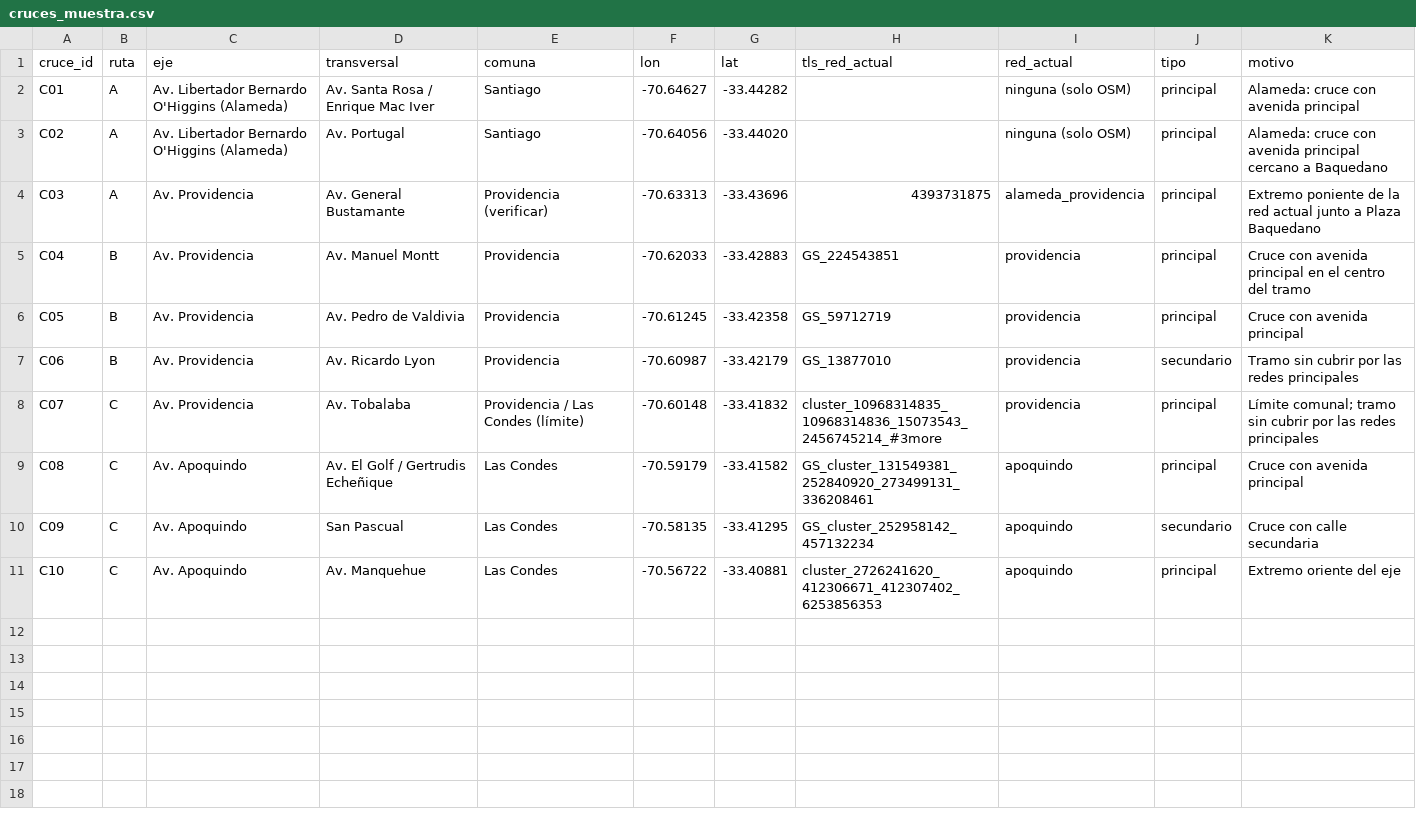
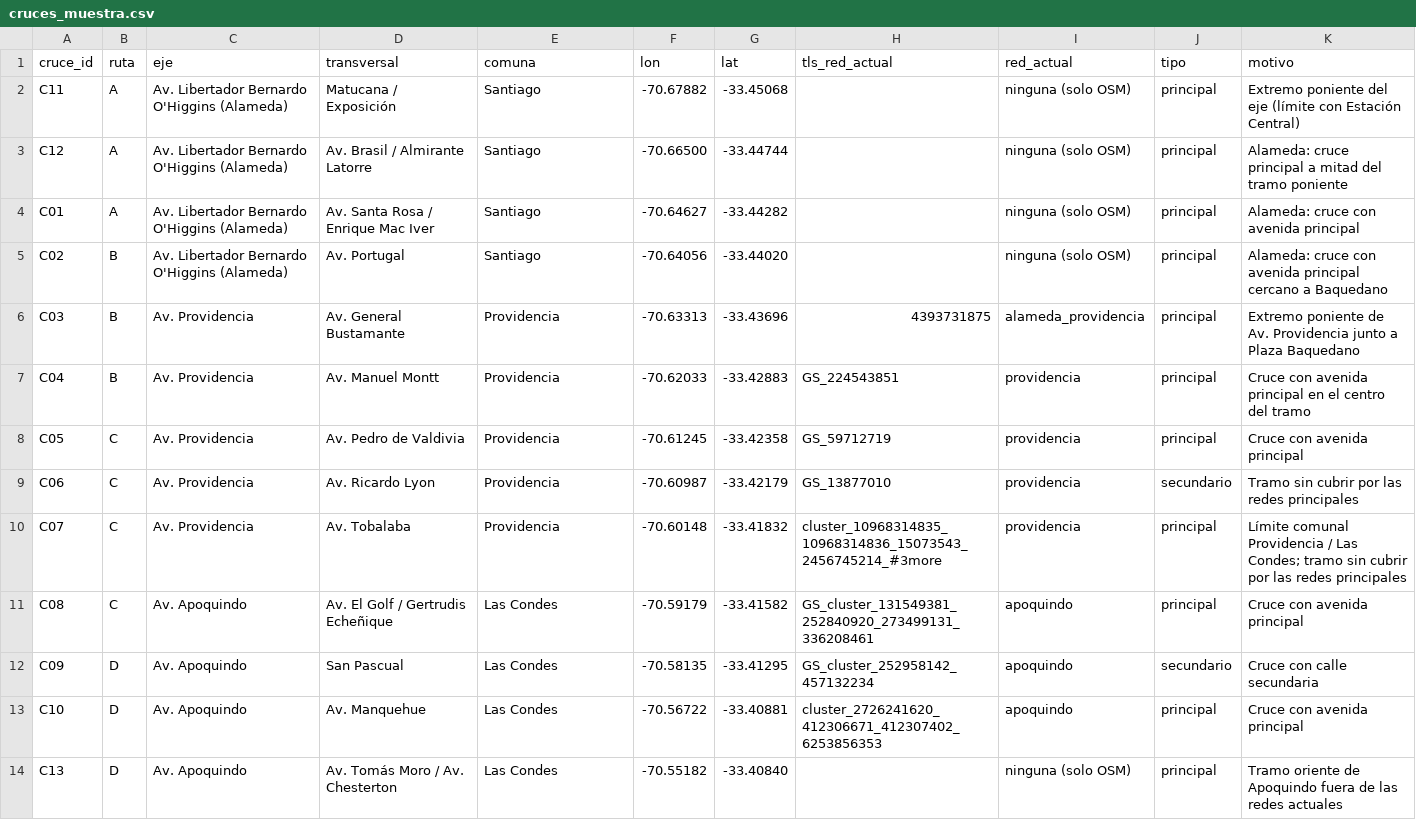
Before and after one commit to howtok6/CAPSTONE, a CSV file: tsc-thesis/data/terreno/cruces_muestra.csv, drawn as a sheet.

Commit message:
Limites del MVP = limites comunales de Santiago, Providencia y Las Condes
Eje desde Matucana (limite con Estacion Central) hasta el termino de Av. Apoquindo junto a Camino El Alba (~13,5 km, ~86 puntos semaforizados segun OSM). Muestra de terreno ampliada a 13 cruces en 4 rutas (agrega Matucana, Av. Brasil y Tomas Moro); calendario de 4 dias.

```diff
--- a/tsc-thesis/data/terreno/cruces_muestra.csv
+++ b/tsc-thesis/data/terreno/cruces_muestra.csv
@@ -1,11 +1,14 @@
 cruce_id,ruta,eje,transversal,comuna,lon,lat,tls_red_actual,red_actual,tipo,motivo
+C11,A,Av. Libertador Bernardo O'Higgins (Alameda),Matucana / Exposición,Santiago,-70.67882,-33.45068,,ninguna (solo OSM),principal,Extremo poniente del eje (límite con Estación Central)
+C12,A,Av. Libertador Bernardo O'Higgins (Alameda),Av. Brasil / Almirante Latorre,Santiago,-70.66500,-33.44744,,ninguna (solo OSM),principal,Alameda: cruce principal a mitad del tramo poniente
 C01,A,Av. Libertador Bernardo O'Higgins (Alameda),Av. Santa Rosa / Enrique Mac Iver,Santiago,-70.64627,-33.44282,,ninguna (solo OSM),principal,Alameda: cruce con avenida principal
-C02,A,Av. Libertador Bernardo O'Higgins (Alameda),Av. Portugal,Santiago,-70.64056,-33.44020,,ninguna (solo OSM),principal,Alameda: cruce con avenida principal cercano a Baquedano
-C03,A,Av. Providencia,Av. General Bustamante,Providencia (verificar),-70.63313,-33.43696,4393731875,alameda_providencia,principal,Extremo poniente de la red actual junto a Plaza Baquedano
+C02,B,Av. Libertador Bernardo O'Higgins (Alameda),Av. Portugal,Santiago,-70.64056,-33.44020,,ninguna (solo OSM),principal,Alameda: cruce con avenida principal cercano a Baquedano
+C03,B,Av. Providencia,Av. General Bustamante,Providencia,-70.63313,-33.43696,4393731875,alameda_providencia,principal,Extremo poniente de Av. Providencia junto a Plaza Baquedano
 C04,B,Av. Providencia,Av. Manuel Montt,Providencia,-70.62033,-33.42883,GS_224543851,providencia,principal,Cruce con avenida principal en el centro del tramo
-C05,B,Av. Providencia,Av. Pedro de Valdivia,Providencia,-70.61245,-33.42358,GS_59712719,providencia,principal,Cruce con avenida principal
-C06,B,Av. Providencia,Av. Ricardo Lyon,Providencia,-70.60987,-33.42179,GS_13877010,providencia,secundario,Tramo sin cubrir por las redes principales
-C07,C,Av. Providencia,Av. Tobalaba,Providencia / Las Condes (límite),-70.60148,-33.41832,cluster_10968314835_10968314836_15073543_2456745214_#3more,providencia,principal,Límite comunal; tramo sin cubrir por las redes principales
+C05,C,Av. Providencia,Av. Pedro de Valdivia,Providencia,-70.61245,-33.42358,GS_59712719,providencia,principal,Cruce con avenida principal
+C06,C,Av. Providencia,Av. Ricardo Lyon,Providencia,-70.60987,-33.42179,GS_13877010,providencia,secundario,Tramo sin cubrir por las redes principales
+C07,C,Av. Providencia,Av. Tobalaba,Providencia,-70.60148,-33.41832,cluster_10968314835_10968314836_15073543_2456745214_#3more,providencia,principal,Límite comunal Providencia / Las Condes; tramo sin cubrir por las redes principales
 C08,C,Av. Apoquindo,Av. El Golf / Gertrudis Echeñique,Las Condes,-70.59179,-33.41582,GS_cluster_131549381_252840920_273499131_336208461,apoquindo,principal,Cruce con avenida principal
-C09,C,Av. Apoquindo,San Pascual,Las Condes,-70.58135,-33.41295,GS_cluster_252958142_457132234,apoquindo,secundario,Cruce con calle secundaria
-C10,C,Av. Apoquindo,Av. Manquehue,Las Condes,-70.56722,-33.40881,cluster_2726241620_412306671_412307402_6253856353,apoquindo,principal,Extremo oriente del eje
+C09,D,Av. Apoquindo,San Pascual,Las Condes,-70.58135,-33.41295,GS_cluster_252958142_457132234,apoquindo,secundario,Cruce con calle secundaria
+C10,D,Av. Apoquindo,Av. Manquehue,Las Condes,-70.56722,-33.40881,cluster_2726241620_412306671_412307402_6253856353,apoquindo,principal,Cruce con avenida principal
+C13,D,Av. Apoquindo,Av. Tomás Moro / Av. Chesterton,Las Condes,-70.55182,-33.40840,,ninguna (solo OSM),principal,Tramo oriente de Apoquindo fuera de las redes actuales
```
Also changed, not shown: 5 other files.
